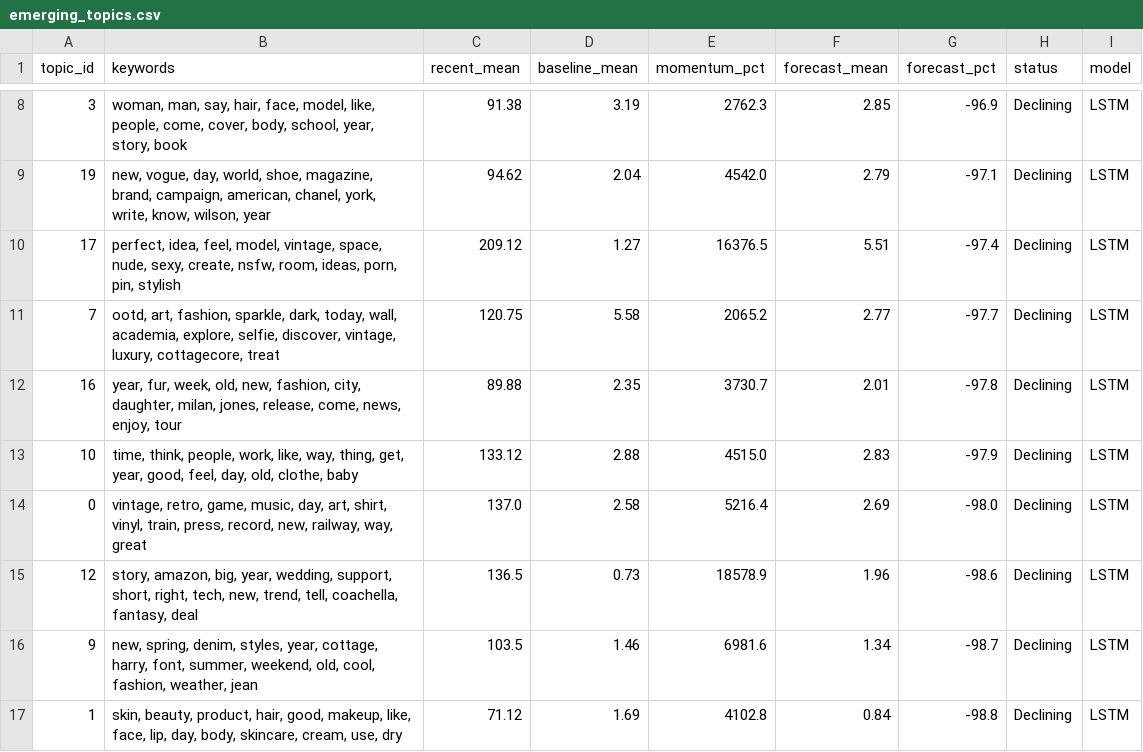
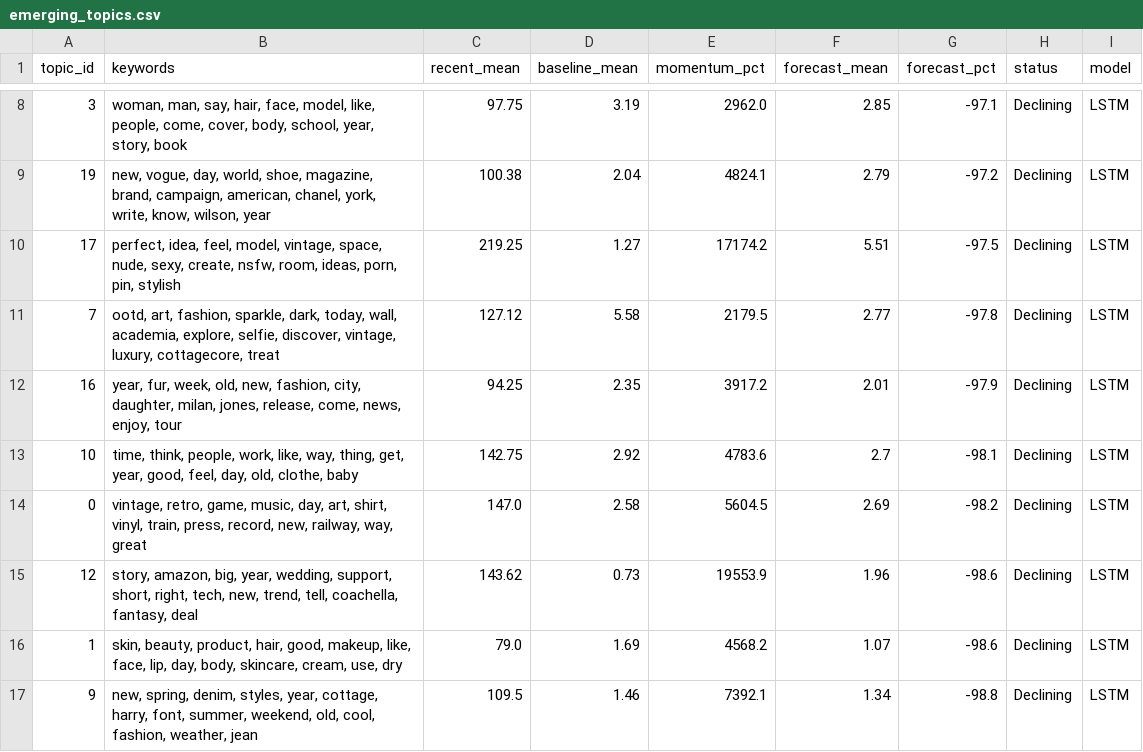
Before and after one commit to yuliaababiy/fashion-trends-monitor, a CSV file: reports/metrics/emerging_topics.csv, drawn as a sheet; only a part is shown, gaps mark what is left out; the diff covers the shown part only.

```diff
--- a/reports/metrics/emerging_topics.csv
+++ b/reports/metrics/emerging_topics.csv
@@ -8,10 +8,10 @@ topic_id,keywords,recent_mean,baseline_mean,momentum_pct,forecast_mean,forecast_
-3,"woman, man, say, hair, face, model, like, people, come, cover, body, school, year, story, book",91.38,3.19,2762.3,2.85,-96.9,Declining,LSTM
-19,"new, vogue, day, world, shoe, magazine, brand, campaign, american, chanel, york, write, know, wilson, year",94.62,2.04,4542.0,2.79,-97.1,Declining,LSTM
-17,"perfect, idea, feel, model, vintage, space, nude, sexy, create, nsfw, room, ideas, porn, pin, stylish",209.12,1.27,16376.5,5.51,-97.4,Declining,LSTM
-7,"ootd, art, fashion, sparkle, dark, today, wall, academia, explore, selfie, discover, vintage, luxury, cottagecore, treat",120.75,5.58,2065.2,2.77,-97.7,Declining,LSTM
-16,"year, fur, week, old, new, fashion, city, daughter, milan, jones, release, come, news, enjoy, tour",89.88,2.35,3730.7,2.01,-97.8,Declining,LSTM
-10,"time, think, people, work, like, way, thing, get, year, good, feel, day, old, clothe, baby",133.12,2.88,4515.0,2.83,-97.9,Declining,LSTM
-0,"vintage, retro, game, music, day, art, shirt, vinyl, train, press, record, new, railway, way, great",137.0,2.58,5216.4,2.69,-98.0,Declining,LSTM
-12,"story, amazon, big, year, wedding, support, short, right, tech, new, trend, tell, coachella, fantasy, deal",136.5,0.73,18578.9,1.96,-98.6,Declining,LSTM
-9,"new, spring, denim, styles, year, cottage, harry, font, summer, weekend, old, cool, fashion, weather, jean",103.5,1.46,6981.6,1.34,-98.7,Declining,LSTM
-1,"skin, beauty, product, hair, good, makeup, like, face, lip, day, body, skincare, cream, use, dry",71.12,1.69,4102.8,0.84,-98.8,Declining,LSTM
+3,"woman, man, say, hair, face, model, like, people, come, cover, body, school, year, story, book",97.75,3.19,2962.0,2.85,-97.1,Declining,LSTM
+19,"new, vogue, day, world, shoe, magazine, brand, campaign, american, chanel, york, write, know, wilson, year",100.38,2.04,4824.1,2.79,-97.2,Declining,LSTM
+17,"perfect, idea, feel, model, vintage, space, nude, sexy, create, nsfw, room, ideas, porn, pin, stylish",219.25,1.27,17174.2,5.51,-97.5,Declining,LSTM
+7,"ootd, art, fashion, sparkle, dark, today, wall, academia, explore, selfie, discover, vintage, luxury, cottagecore, treat",127.12,5.58,2179.5,2.77,-97.8,Declining,LSTM
+16,"year, fur, week, old, new, fashion, city, daughter, milan, jones, release, come, news, enjoy, tour",94.25,2.35,3917.2,2.01,-97.9,Declining,LSTM
+10,"time, think, people, work, like, way, thing, get, year, good, feel, day, old, clothe, baby",142.75,2.92,4783.6,2.7,-98.1,Declining,LSTM
+0,"vintage, retro, game, music, day, art, shirt, vinyl, train, press, record, new, railway, way, great",147.0,2.58,5604.5,2.69,-98.2,Declining,LSTM
+12,"story, amazon, big, year, wedding, support, short, right, tech, new, trend, tell, coachella, fantasy, deal",143.62,0.73,19553.9,1.96,-98.6,Declining,LSTM
+1,"skin, beauty, product, hair, good, makeup, like, face, lip, day, body, skincare, cream, use, dry",79.0,1.69,4568.2,1.07,-98.6,Declining,LSTM
+9,"new, spring, denim, styles, year, cottage, harry, font, summer, weekend, old, cool, fashion, weather, jean",109.5,1.46,7392.1,1.34,-98.8,Declining,LSTM
```
Also changed, not shown: 39 edited cells elsewhere in this file, reports/metrics/forecast_metrics.csv, reports/metrics/forecast_metrics_summary.csv, 10 other files.
